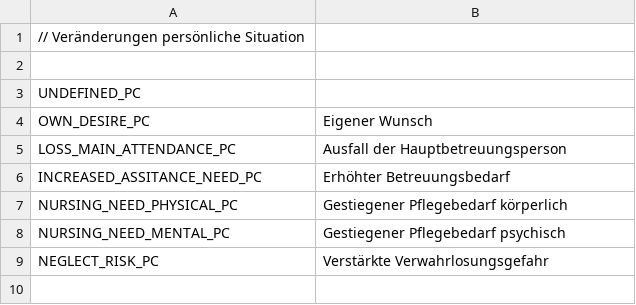
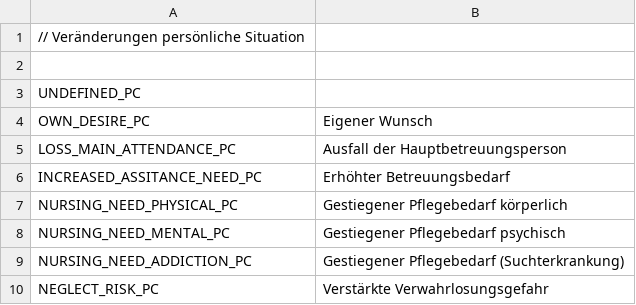
Before and after one commit to motileusers/Vodamep, a CSV file: specifications/Datasets/StatLp/personal_change.csv, drawn as a sheet.

```diff
--- a/specifications/Datasets/StatLp/personal_change.csv
+++ b/specifications/Datasets/StatLp/personal_change.csv
@@ -8,2 +8,3 @@ NURSING_NEED_PHYSICAL_PC;Gestiegener Pflegebedarf körperlich;
 NURSING_NEED_MENTAL_PC;Gestiegener Pflegebedarf psychisch;
+NURSING_NEED_ADDICTION_PC;Gestiegener Pflegebedarf (Suchterkrankung);
 NEGLECT_RISK_PC;Verstärkte Verwahrlosungsgefahr;
```
Also changed, not shown: specifications/Datasets/StatLp/discharge_location.csv, specifications/Datasets/StatLp/service.csv, 2 other files.
